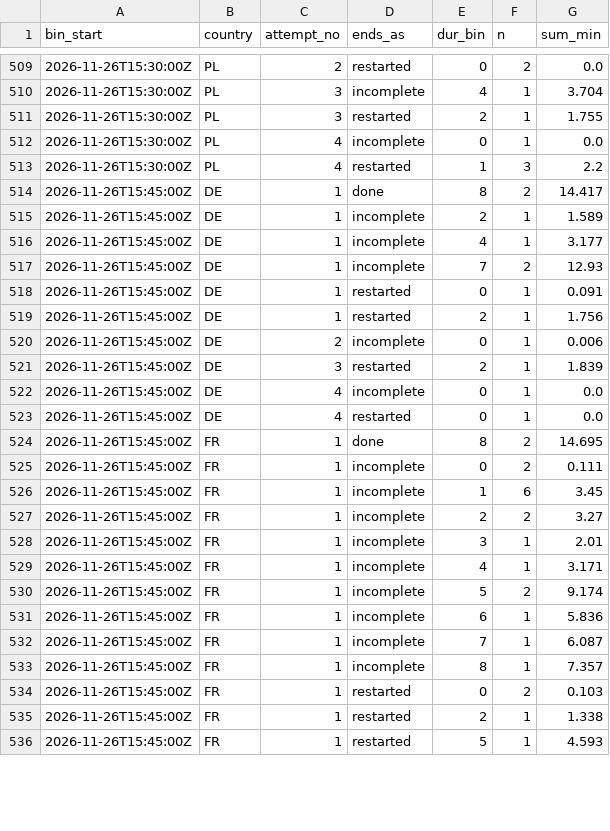
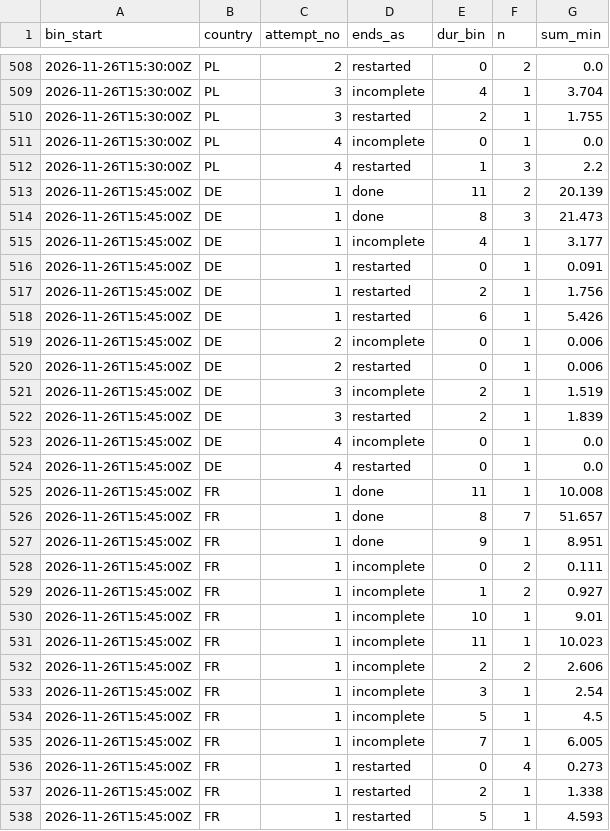
Before and after one commit to btrantruong/preferfeed-status, a CSV file: data/attempts_hist.csv, drawn as a sheet; only a part is shown, gaps mark what is left out; the diff covers the shown part only.

```diff
--- a/data/attempts_hist.csv
+++ b/data/attempts_hist.csv
@@ -513,9 +512,11 @@ bin_start,country,attempt_no,ends_as,dur_bin,n,sum_min
 2026-11-26T15:30:00Z,PL,4,restarted,1,3,2.2
-2026-11-26T15:45:00Z,DE,1,done,8,2,14.417
-2026-11-26T15:45:00Z,DE,1,incomplete,2,1,1.589
+2026-11-26T15:45:00Z,DE,1,done,11,2,20.139
+2026-11-26T15:45:00Z,DE,1,done,8,3,21.473
 2026-11-26T15:45:00Z,DE,1,incomplete,4,1,3.177
-2026-11-26T15:45:00Z,DE,1,incomplete,7,2,12.93
 2026-11-26T15:45:00Z,DE,1,restarted,0,1,0.091
 2026-11-26T15:45:00Z,DE,1,restarted,2,1,1.756
+2026-11-26T15:45:00Z,DE,1,restarted,6,1,5.426
 2026-11-26T15:45:00Z,DE,2,incomplete,0,1,0.006
+2026-11-26T15:45:00Z,DE,2,restarted,0,1,0.006
+2026-11-26T15:45:00Z,DE,3,incomplete,2,1,1.519
 2026-11-26T15:45:00Z,DE,3,restarted,2,1,1.839
@@ -523,13 +524,14 @@ bin_start,country,attempt_no,ends_as,dur_bin,n,sum_min
 2026-11-26T15:45:00Z,DE,4,restarted,0,1,0.0
-2026-11-26T15:45:00Z,FR,1,done,8,2,14.695
+2026-11-26T15:45:00Z,FR,1,done,11,1,10.008
+2026-11-26T15:45:00Z,FR,1,done,8,7,51.657
+2026-11-26T15:45:00Z,FR,1,done,9,1,8.951
 2026-11-26T15:45:00Z,FR,1,incomplete,0,2,0.111
-2026-11-26T15:45:00Z,FR,1,incomplete,1,6,3.45
-2026-11-26T15:45:00Z,FR,1,incomplete,2,2,3.27
-2026-11-26T15:45:00Z,FR,1,incomplete,3,1,2.01
-2026-11-26T15:45:00Z,FR,1,incomplete,4,1,3.171
-2026-11-26T15:45:00Z,FR,1,incomplete,5,2,9.174
-2026-11-26T15:45:00Z,FR,1,incomplete,6,1,5.836
-2026-11-26T15:45:00Z,FR,1,incomplete,7,1,6.087
-2026-11-26T15:45:00Z,FR,1,incomplete,8,1,7.357
-2026-11-26T15:45:00Z,FR,1,restarted,0,2,0.103
+2026-11-26T15:45:00Z,FR,1,incomplete,1,2,0.927
+2026-11-26T15:45:00Z,FR,1,incomplete,10,1,9.01
+2026-11-26T15:45:00Z,FR,1,incomplete,11,1,10.023
+2026-11-26T15:45:00Z,FR,1,incomplete,2,2,2.606
+2026-11-26T15:45:00Z,FR,1,incomplete,3,1,2.54
+2026-11-26T15:45:00Z,FR,1,incomplete,5,1,4.5
+2026-11-26T15:45:00Z,FR,1,incomplete,7,1,6.005
+2026-11-26T15:45:00Z,FR,1,restarted,0,4,0.273
 2026-11-26T15:45:00Z,FR,1,restarted,2,1,1.338
```
Also changed, not shown: 9 added rows, 2 removed rows and 19 edited cells elsewhere in this file, data/outcome_bins.csv, data/requests_diff_hist.csv, 15 other files.
